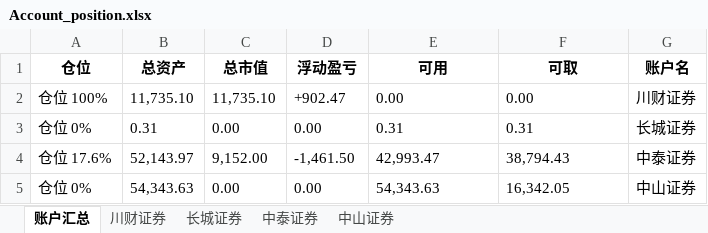
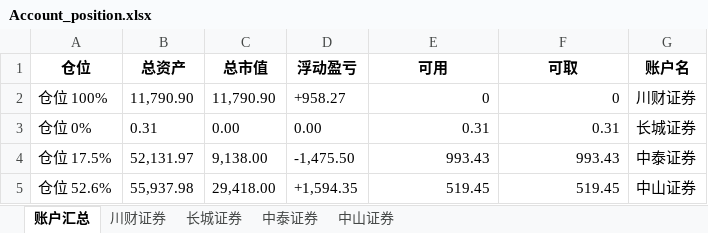
Before and after one commit to githubxander1/Investment, an Excel workbook: Investment/THS/AutoTrade/data/position/Account_position.xlsx, sheet 账户汇总, drawn as a sheet; values as stored, in another font and other column widths than the file's, no borders; removed rows and columns are numbered as before the commit, all else as after; the diff names each change by its address in the sheet, - before the commit and + after, or states it on an @@ line.

```diff
--- a/Investment/THS/AutoTrade/data/position/Account_position.xlsx (sheet 账户汇总)
+++ b/Investment/THS/AutoTrade/data/position/Account_position.xlsx (sheet 账户汇总)
-row 2: 仓位 100% | 11,735.10 | 11,735.10 | +902.47 | 0.00 | 0.00 | 川财证券
+row 2: 仓位 100% | 11,790.90 | 11,790.90 | +958.27 | 0 | 0 | 川财证券
-E3:F3 alignment: left
+E3:F3 alignment: right
-row 4: 仓位 17.6% | 52,143.97 | 9,152.00 | -1,461.50 | 42,993.47 | 38,794.43 | 中泰证券
-row 5: 仓位 0% | 54,343.63 | 0.00 | 0.00 | 54,343.63 | 16,342.05 | 中山证券
+row 4: 仓位 17.5% | 52,131.97 | 9,138.00 | -1,475.50 | 993.43 | 993.43 | 中泰证券
+row 5: 仓位 52.6% | 55,937.98 | 29,418.00 | +1,594.35 | 519.45 | 519.45 | 中山证券
```
Also changed, not shown: sheet 中山证券, sheet 中泰证券, sheet 川财证券, Investment/THS/AutoTrade/data/position/Combination_position.xlsx, 33 other files.
